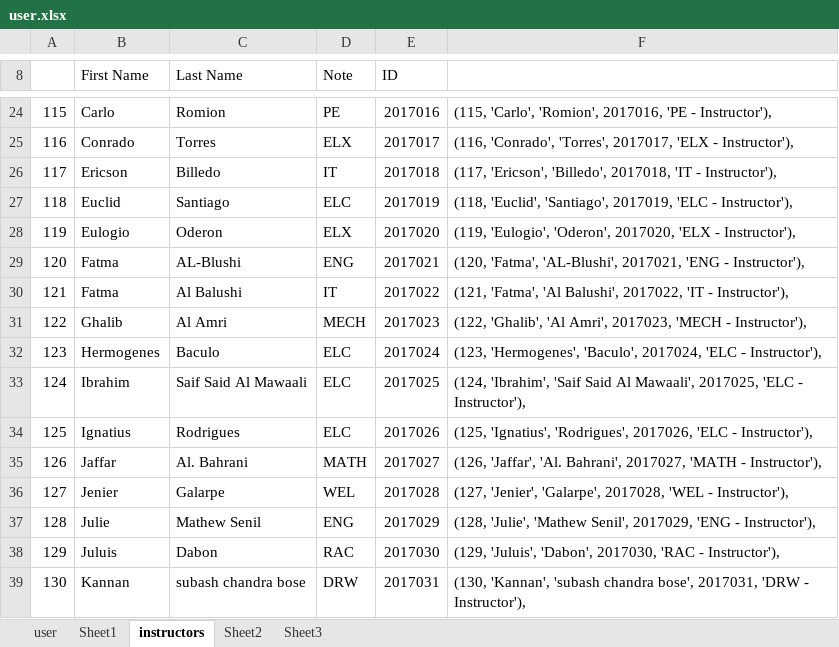
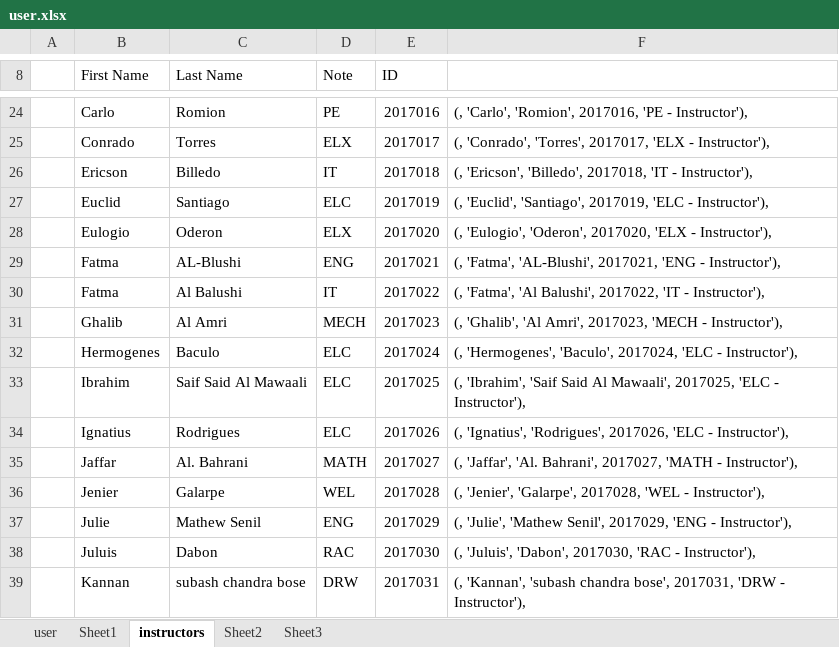
Before and after one commit to ercson-R8/vet-css, an Excel workbook: csv/user.xlsx, sheet instructors, drawn as a sheet; only a part is shown, gaps mark what is left out; values as stored, in another font and other column widths than the file's, no borders; the diff covers the shown part only; the diff names each change by its address in the sheet, - before the commit and + after, or states it on an @@ line.

```diff
--- a/csv/user.xlsx (sheet instructors)
+++ b/csv/user.xlsx (sheet instructors)
-A24: 115
+A24: (empty)
-F24: (115, 'Carlo', 'Romion',…
+F24: (, 'Carlo', 'Romion',…
-A25: 116
+A25: (empty)
-F25: (116, 'Conrado', 'Torres',…
+F25: (, 'Conrado', 'Torres',…
-A26: 117
+A26: (empty)
-F26: (117, 'Ericson', 'Billedo',…
+F26: (, 'Ericson', 'Billedo',…
-A27: 118
+A27: (empty)
-F27: (118, 'Euclid', 'Santiago',…
+F27: (, 'Euclid', 'Santiago',…
-A28: 119
+A28: (empty)
-F28: (119, 'Eulogio', 'Oderon',…
+F28: (, 'Eulogio', 'Oderon',…
-A29: 120
+A29: (empty)
-F29: (120, 'Fatma', 'AL-Blushi',…
+F29: (, 'Fatma', 'AL-Blushi',…
-A30: 121
+A30: (empty)
-F30: (121, 'Fatma', 'Al…
+F30: (, 'Fatma', 'Al…
-A31: 122
+A31: (empty)
-F31: (122, 'Ghalib', 'Al…
+F31: (, 'Ghalib', 'Al…
-A32: 123
+A32: (empty)
-F32: (123, 'Hermogenes', 'Baculo',…
+F32: (, 'Hermogenes', 'Baculo',…
-A33: 124
+A33: (empty)
-F33: (124, 'Ibrahim', 'Saif…
+F33: (, 'Ibrahim', 'Saif…
-A34: 125
+A34: (empty)
-F34: (125, 'Ignatius', 'Rodrigues',…
+F34: (, 'Ignatius', 'Rodrigues',…
-A35: 126
+A35: (empty)
-F35: (126, 'Jaffar', 'Al.…
+F35: (, 'Jaffar', 'Al.…
-A36: 127
+A36: (empty)
-F36: (127, 'Jenier', 'Galarpe',…
+F36: (, 'Jenier', 'Galarpe',…
-A37: 128
+A37: (empty)
-F37: (128, 'Julie', 'Mathew…
+F37: (, 'Julie', 'Mathew…
-A38: 129
+A38: (empty)
-F38: (129, 'Juluis', 'Dabon',…
+F38: (, 'Juluis', 'Dabon',…
-A39: 130
+A39: (empty)
-F39: (130, 'Kannan', 'subash…
+F39: (, 'Kannan', 'subash…
```
Also changed, not shown: 91 edited cells elsewhere in this sheet, sheet Sheet2, 6 other files.
